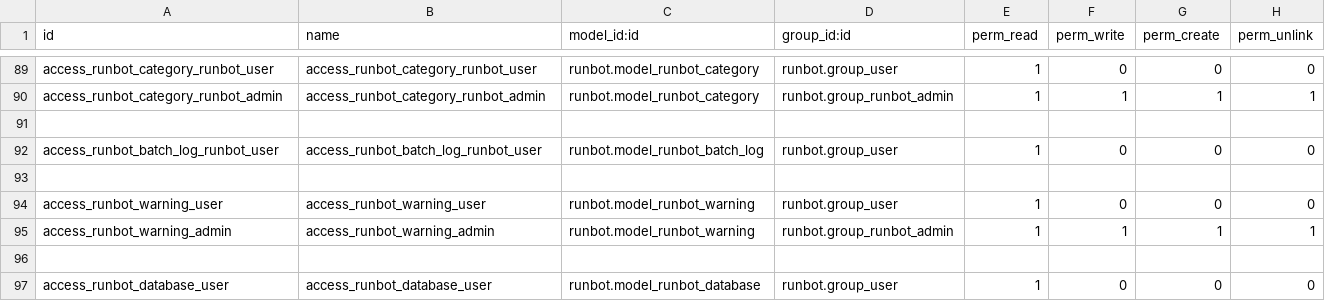
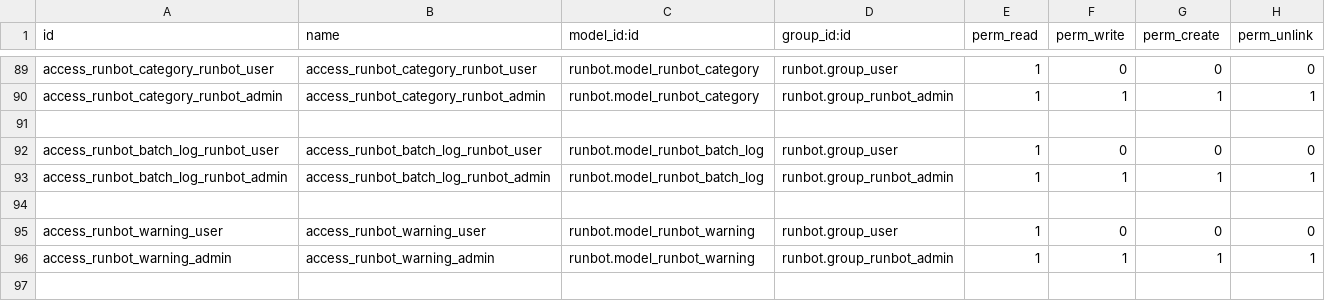
Before and after one commit to odoo/runbot, a CSV file: runbot/security/ir.model.access.csv, drawn as a sheet; only a part is shown, gaps mark what is left out; the shorter side is filled out with more unchanged rows.

Commit message:
[FIX] runbot: allow a runbot admin to create runbot batch log
When a runbot admin creates a cron for e.g. nightly builds, the cron may
fails if a runbot.batch.log is written.

With this commit, a runbot admin can create such a log.

```diff
--- a/runbot/security/ir.model.access.csv
+++ b/runbot/security/ir.model.access.csv
@@ -92,2 +92,3 @@ access_runbot_category_runbot_admin,access_runbot_category_runbot_admin,runbot.m
 access_runbot_batch_log_runbot_user,access_runbot_batch_log_runbot_user,runbot.model_runbot_batch_log,runbot.group_user,1,0,0,0
+access_runbot_batch_log_runbot_admin,access_runbot_batch_log_runbot_admin,runbot.model_runbot_batch_log,runbot.group_runbot_admin,1,1,1,1
 
```
Also changed, not shown: 2 other files.
